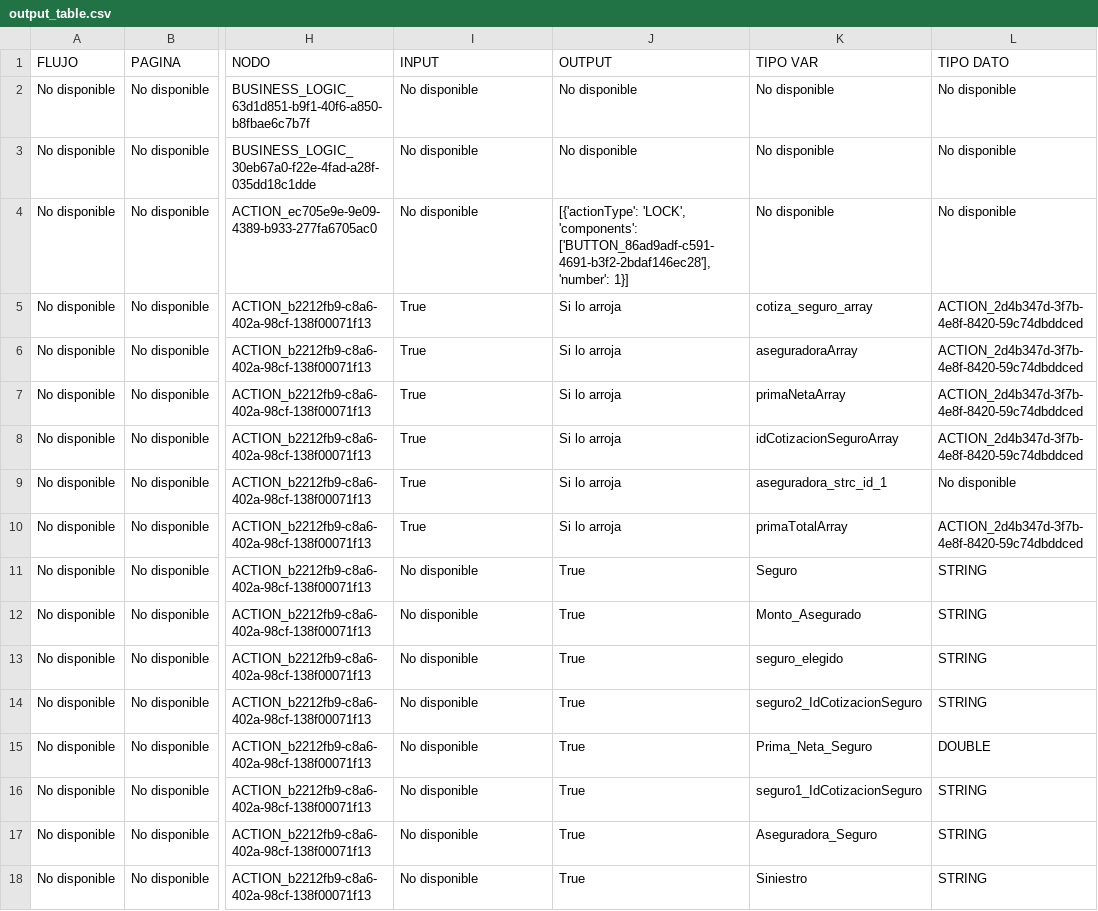
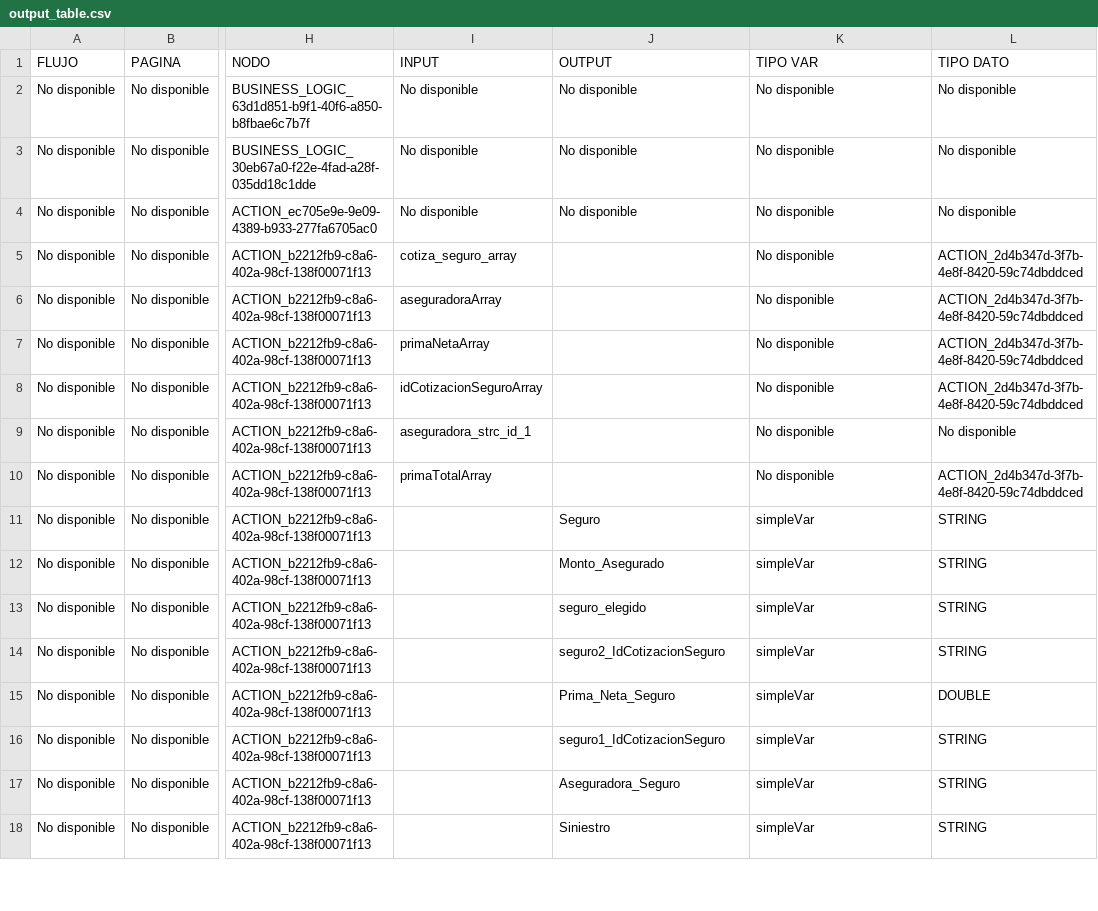
Before and after one commit to Allcharmian/script_JSON_to_CSV, a CSV file: output_table.csv, drawn as a sheet; only a part is shown, gaps mark what is left out; the diff covers the shown part only; the diff names each change by its address in the sheet, - before the commit and + after, or states it on an @@ line.

```diff
--- a/output_table.csv
+++ b/output_table.csv
-J4 (OUTPUT): [{'actionType': 'LOCK', 'components': ['BUTTON_86ad9adf-c591-4691-b3f2-2bdaf146ec28'], 'number': 1}]
+J4 (OUTPUT): No disponible
-I5 (INPUT): True
+I5 (INPUT): cotiza_seguro_array
-J5:J10 (OUTPUT): Si lo arroja
+J5:J10 (OUTPUT): (empty)
-K5 (TIPO VAR): cotiza_seguro_array
+K5 (TIPO VAR): No disponible
-I6 (INPUT): True
+I6 (INPUT): aseguradoraArray
-K6 (TIPO VAR): aseguradoraArray
+K6 (TIPO VAR): No disponible
-I7 (INPUT): True
+I7 (INPUT): primaNetaArray
-K7 (TIPO VAR): primaNetaArray
+K7 (TIPO VAR): No disponible
-I8 (INPUT): True
+I8 (INPUT): idCotizacionSeguroArray
-K8 (TIPO VAR): idCotizacionSeguroArray
+K8 (TIPO VAR): No disponible
-I9 (INPUT): True
+I9 (INPUT): aseguradora_strc_id_1
-K9 (TIPO VAR): aseguradora_strc_id_1
+K9 (TIPO VAR): No disponible
-I10 (INPUT): True
+I10 (INPUT): primaTotalArray
-K10 (TIPO VAR): primaTotalArray
+K10 (TIPO VAR): No disponible
-I11:I18 (INPUT): No disponible
+I11:I18 (INPUT): (empty)
-J11 (OUTPUT): True
+J11 (OUTPUT): Seguro
-K11 (TIPO VAR): Seguro
+K11 (TIPO VAR): simpleVar
-J12 (OUTPUT): True
+J12 (OUTPUT): Monto_Asegurado
-K12 (TIPO VAR): Monto_Asegurado
+K12 (TIPO VAR): simpleVar
-J13 (OUTPUT): True
+J13 (OUTPUT): seguro_elegido
-K13 (TIPO VAR): seguro_elegido
+K13 (TIPO VAR): simpleVar
-J14 (OUTPUT): True
+J14 (OUTPUT): seguro2_IdCotizacionSeguro
-K14 (TIPO VAR): seguro2_IdCotizacionSeguro
+K14 (TIPO VAR): simpleVar
-J15 (OUTPUT): True
+J15 (OUTPUT): Prima_Neta_Seguro
-K15 (TIPO VAR): Prima_Neta_Seguro
+K15 (TIPO VAR): simpleVar
-J16 (OUTPUT): True
+J16 (OUTPUT): seguro1_IdCotizacionSeguro
-K16 (TIPO VAR): seguro1_IdCotizacionSeguro
+K16 (TIPO VAR): simpleVar
-J17 (OUTPUT): True
+J17 (OUTPUT): Aseguradora_Seguro
-K17 (TIPO VAR): Aseguradora_Seguro
+K17 (TIPO VAR): simpleVar
-J18 (OUTPUT): True
+J18 (OUTPUT): Siniestro
-K18 (TIPO VAR): Siniestro
+K18 (TIPO VAR): simpleVar
```
Also changed, not shown: 88 edited cells elsewhere in this file, 1 other file.
